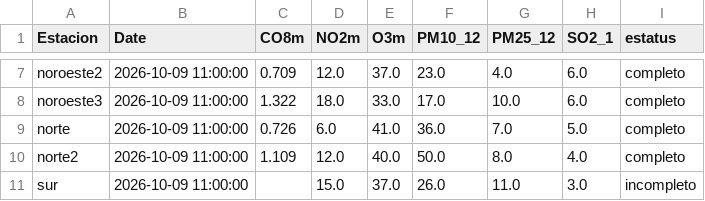
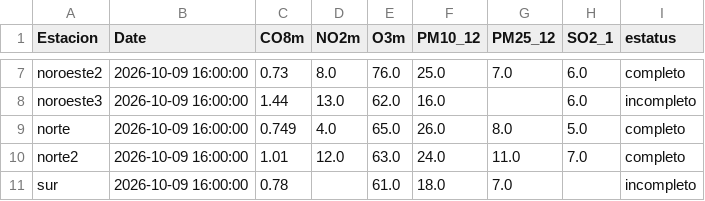
Before and after one commit to LuisRodarteC/AIRENL, a CSV file: aire_indice_api_ancho.csv, drawn as a sheet; only a part is shown, gaps mark what is left out; the diff covers the shown part only; the diff names each change by its address in the sheet, - before the commit and + after, or states it on an @@ line.

```diff
--- a/aire_indice_api_ancho.csv
+++ b/aire_indice_api_ancho.csv
-B7:B11 (Date): 2026-10-09 11:00:00
+B7:B11 (Date): 2026-10-09 16:00:00
-C7 (CO8m): 0.709
+C7 (CO8m): 0.73
-D7 (NO2m): 12.0
+D7 (NO2m): 8.0
-E7 (O3m): 37.0
+E7 (O3m): 76.0
-F7 (PM10_12): 23.0
+F7 (PM10_12): 25.0
-G7 (PM25_12): 4.0
+G7 (PM25_12): 7.0
-C8 (CO8m): 1.322
+C8 (CO8m): 1.44
-D8 (NO2m): 18.0
+D8 (NO2m): 13.0
-E8 (O3m): 33.0
+E8 (O3m): 62.0
-F8 (PM10_12): 17.0
+F8 (PM10_12): 16.0
-G8 (PM25_12): 10.0
+G8 (PM25_12): (empty)
-I8 (estatus): completo
+I8 (estatus): incompleto
-C9 (CO8m): 0.726
+C9 (CO8m): 0.749
-D9 (NO2m): 6.0
+D9 (NO2m): 4.0
-E9 (O3m): 41.0
+E9 (O3m): 65.0
-F9 (PM10_12): 36.0
+F9 (PM10_12): 26.0
-G9 (PM25_12): 7.0
+G9 (PM25_12): 8.0
-C10 (CO8m): 1.109
+C10 (CO8m): 1.01
-E10 (O3m): 40.0
+E10 (O3m): 63.0
-F10 (PM10_12): 50.0
+F10 (PM10_12): 24.0
-G10 (PM25_12): 8.0
+G10 (PM25_12): 11.0
-H10 (SO2_1): 4.0
+H10 (SO2_1): 7.0
-C11 (CO8m): (empty)
+C11 (CO8m): 0.78
-D11 (NO2m): 15.0
+D11 (NO2m): (empty)
-E11 (O3m): 37.0
+E11 (O3m): 61.0
-F11 (PM10_12): 26.0
+F11 (PM10_12): 18.0
-G11 (PM25_12): 11.0
+G11 (PM25_12): 7.0
-H11 (SO2_1): 3.0
+H11 (SO2_1): (empty)
```
Also changed, not shown: 66 edited cells elsewhere in this file, aire_monterrey.csv, 1 other file.
